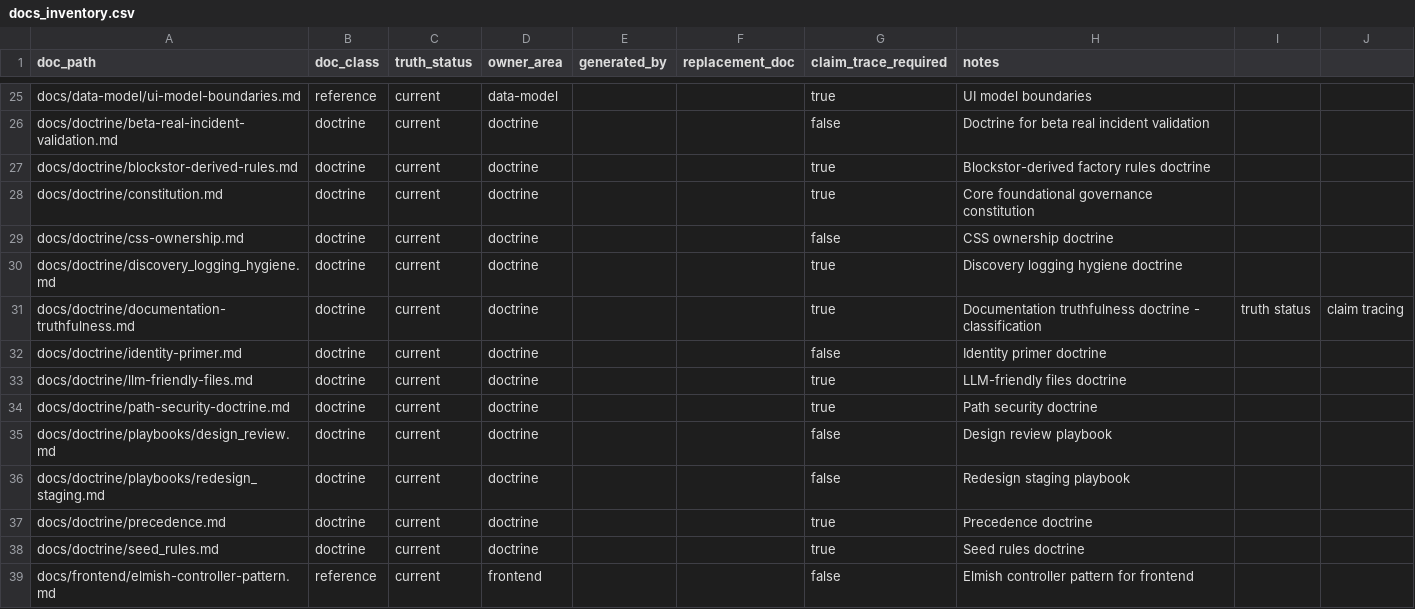
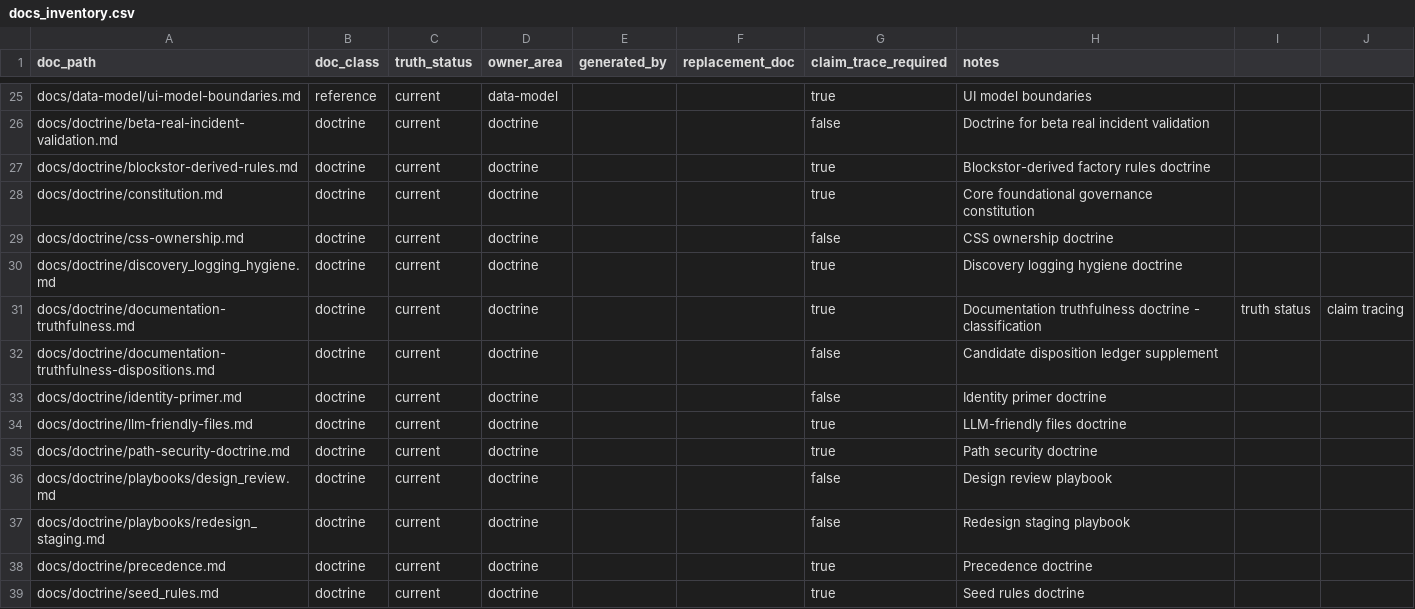
Before and after one commit to s1onique/k9b, a CSV file: docs/docs_inventory.csv, drawn as a sheet; only a part is shown, gaps mark what is left out; the shorter side is filled out with more unchanged rows; the diff names each change by its address in the sheet, - before the commit and + after, or states it on an @@ line.

Commit message:
ACT 2.8: Add candidate disposition ledger with sharding and hard validation
- Replace monolithic disposition CSV with 30 shards matching candidates pattern
- Unknown candidate IDs now raise errors, not warnings
- Add verification scripts: contract, loader, rules, selftest
- Wire disposition verifier into local and CI gates
- Split large doctrine file to pass LLM-friendly check
- Fix test fixture IDs to use valid DOC-CAND-12-char-hex pattern

```diff
--- a/docs/docs_inventory.csv
+++ b/docs/docs_inventory.csv
+row 32: docs/doctrine/documentation-truthfulness-dispositions.md | doctrine | current | doctrine |  |  | false | Candidate disposition ledger supplement
```
Also changed, not shown: 44 other files.
